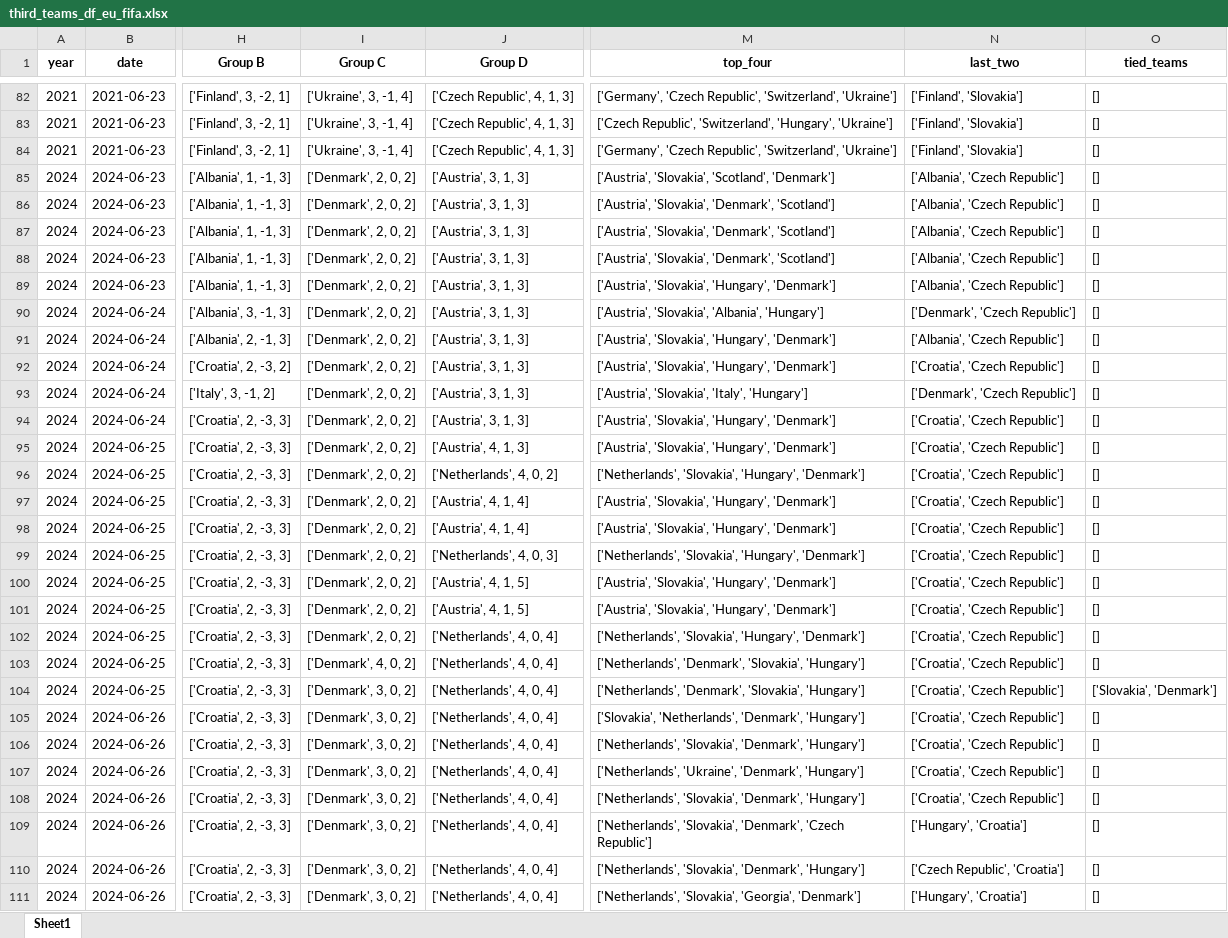
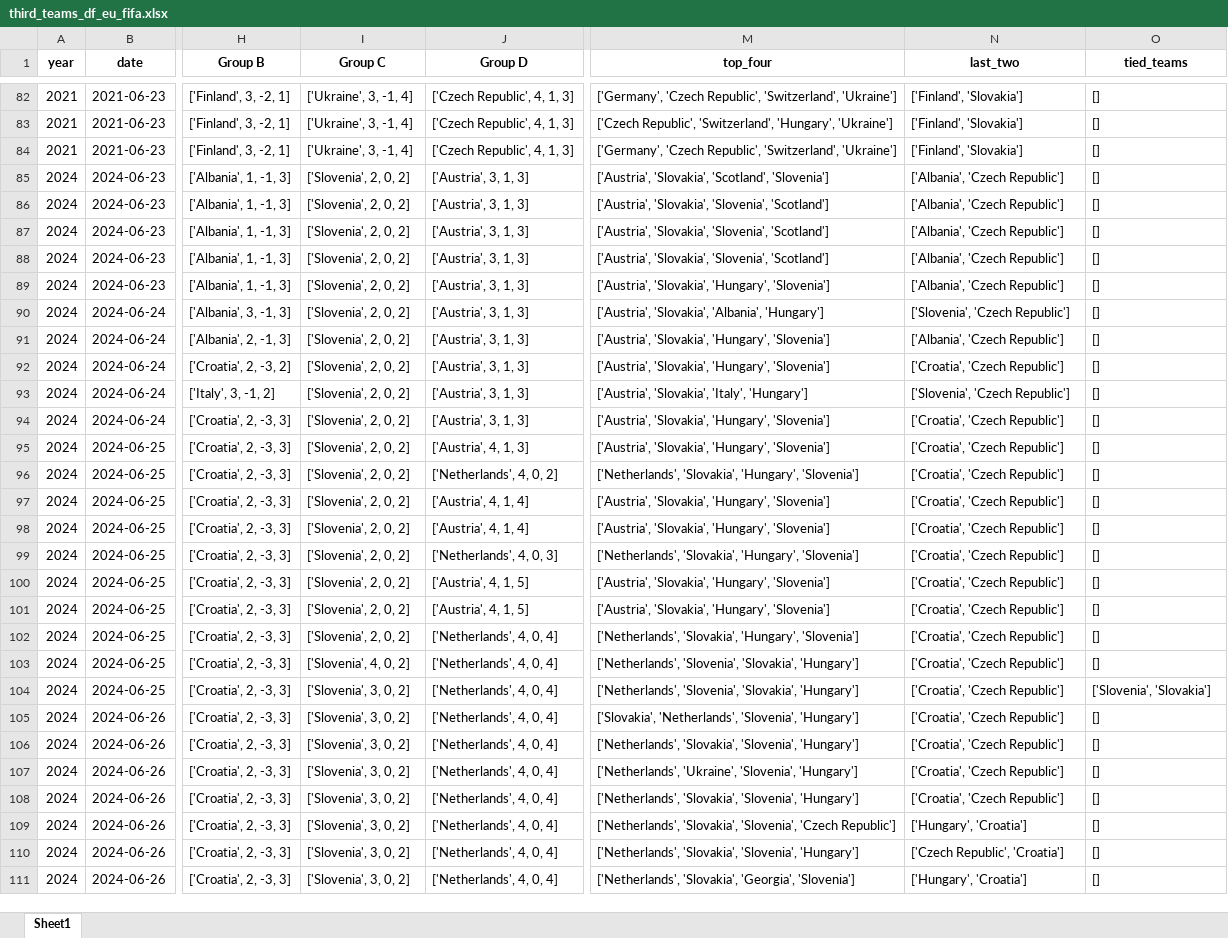
Before and after one commit to AEGDDI/tiebreak_wc, an Excel workbook: data/out/wiki/men/fifa/eu/third_teams_df_eu_fifa.xlsx, sheet Sheet1, drawn as a sheet; only a part is shown, gaps mark what is left out; values as stored, in another font and other column widths than the file's, no borders; the diff covers the shown part only; the diff names each change by its address in the sheet, - before the commit and + after, or states it on an @@ line.

```diff
--- a/data/out/wiki/men/fifa/eu/third_teams_df_eu_fifa.xlsx (sheet Sheet1)
+++ b/data/out/wiki/men/fifa/eu/third_teams_df_eu_fifa.xlsx (sheet Sheet1)
-I85:I102 (Group C): ['Denmark', 2, 0, 2]
+I85:I102 (Group C): ['Slovenia', 2, 0, 2]
-M85 (top_four): …'Slovakia', 'Scotland', 'Denmark']
+M85 (top_four): …'Slovakia', 'Scotland', 'Slovenia']
-M86:M88 (top_four): ['Austria', 'Slovakia', 'Denmark', 'Scotland']
+M86:M88 (top_four): ['Austria', 'Slovakia', 'Slovenia', 'Scotland']
-M89 (top_four): …'Slovakia', 'Hungary', 'Denmark']
+M89 (top_four): …'Slovakia', 'Hungary', 'Slovenia']
-N90 (last_two): ['Denmark', 'Czech Republic']
+N90 (last_two): ['Slovenia', 'Czech Republic']
-M91:M92 (top_four): …'Slovakia', 'Hungary', 'Denmark']
+M91:M92 (top_four): …'Slovakia', 'Hungary', 'Slovenia']
-N93 (last_two): ['Denmark', 'Czech Republic']
+N93 (last_two): ['Slovenia', 'Czech Republic']
-M94:M95 (top_four): …'Slovakia', 'Hungary', 'Denmark']
+M94:M95 (top_four): …'Slovakia', 'Hungary', 'Slovenia']
-M96 (top_four): …'Slovakia', 'Hungary', 'Denmark']
+M96 (top_four): …'Slovakia', 'Hungary', 'Slovenia']
-M97:M98 (top_four): …'Slovakia', 'Hungary', 'Denmark']
+M97:M98 (top_four): …'Slovakia', 'Hungary', 'Slovenia']
-M99 (top_four): …'Slovakia', 'Hungary', 'Denmark']
+M99 (top_four): …'Slovakia', 'Hungary', 'Slovenia']
-M100:M101 (top_four): …'Slovakia', 'Hungary', 'Denmark']
+M100:M101 (top_four): …'Slovakia', 'Hungary', 'Slovenia']
-M102 (top_four): …'Slovakia', 'Hungary', 'Denmark']
+M102 (top_four): …'Slovakia', 'Hungary', 'Slovenia']
-I103 (Group C): ['Denmark', 4, 0, 2]
+I103 (Group C): ['Slovenia', 4, 0, 2]
-M103:M104 (top_four): ['Netherlands', 'Denmark', 'Slovakia', 'Hungary']
+M103:M104 (top_four): ['Netherlands', 'Slovenia', 'Slovakia', 'Hungary']
-I104:I111 (Group C): ['Denmark', 3, 0, 2]
+I104:I111 (Group C): ['Slovenia', 3, 0, 2]
-O104 (tied_teams): ['Slovakia', 'Denmark']
+O104 (tied_teams): ['Slovenia', 'Slovakia']
-M105 (top_four): ['Slovakia', 'Netherlands', 'Denmark', 'Hungary']
+M105 (top_four): ['Slovakia', 'Netherlands', 'Slovenia', 'Hungary']
-M106 (top_four): ['Netherlands', 'Slovakia', 'Denmark', 'Hungary']
+M106 (top_four): ['Netherlands', 'Slovakia', 'Slovenia', 'Hungary']
-M107 (top_four): ['Netherlands', 'Ukraine', 'Denmark', 'Hungary']
+M107 (top_four): ['Netherlands', 'Ukraine', 'Slovenia', 'Hungary']
-M108 (top_four): ['Netherlands', 'Slovakia', 'Denmark', 'Hungary']
+M108 (top_four): ['Netherlands', 'Slovakia', 'Slovenia', 'Hungary']
-M109 (top_four): ['Netherlands', 'Slovakia', 'Denmark', 'Czech Republic']
+M109 (top_four): ['Netherlands', 'Slovakia', 'Slovenia', 'Czech Republic']
-M110 (top_four): ['Netherlands', 'Slovakia', 'Denmark', 'Hungary']
+M110 (top_four): ['Netherlands', 'Slovakia', 'Slovenia', 'Hungary']
-M111 (top_four): …'Slovakia', 'Georgia', 'Denmark']
+M111 (top_four): …'Slovakia', 'Georgia', 'Slovenia']
```
Also changed, not shown: 10 edited cells elsewhere in this sheet, data/out/wiki/men/fifa/eu/goals_eu_fifa_men.xlsx, data/out/wiki/men/fifa/eu/mbm_eu_fifa.xlsx, 9 other files.
